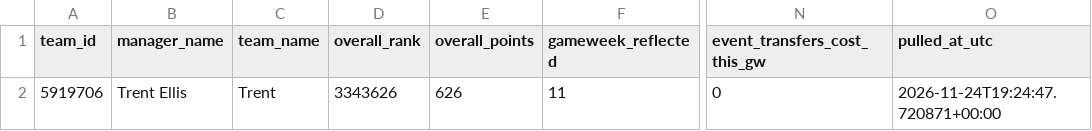
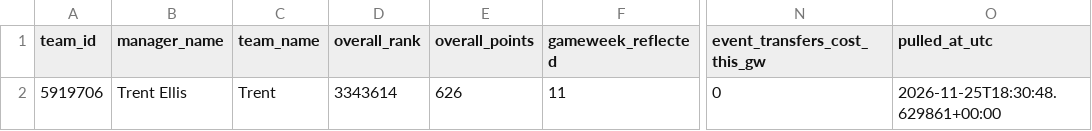
Before and after one commit to Quikksilva/FPLAIAssistant, a CSV file: fpl_data/manager_summary.csv, drawn as a sheet; only a part is shown, gaps mark what is left out; the diff names each change by its address in the sheet, - before the commit and + after, or states it on an @@ line.

```diff
--- a/fpl_data/manager_summary.csv
+++ b/fpl_data/manager_summary.csv
-D2 (overall_rank): 3343626
+D2 (overall_rank): 3343614
-O2 (pulled_at_utc): 2026-11-24T19:24:47.720871+00:00
+O2 (pulled_at_utc): 2026-11-25T18:30:48.629861+00:00
```
Also changed, not shown: fpl_data/players.csv, 2 other files.
